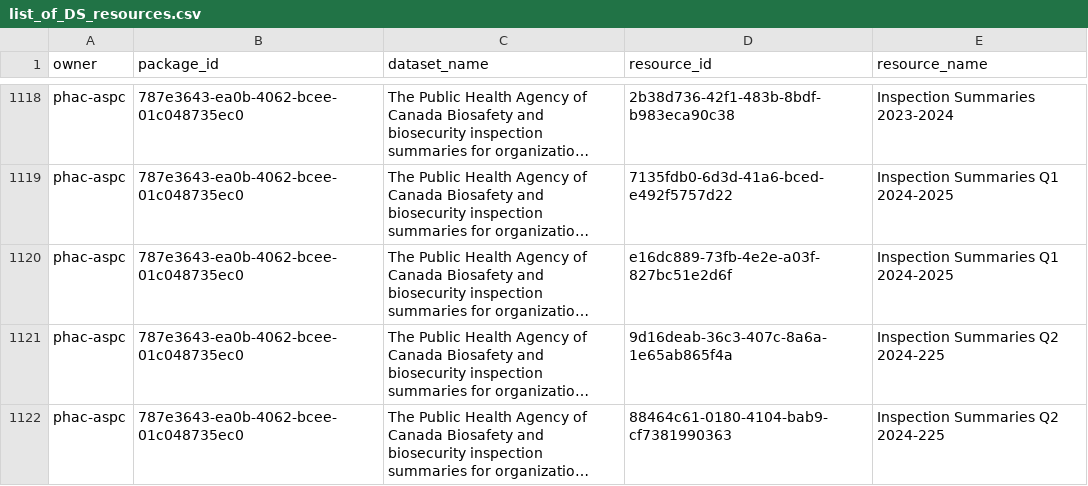
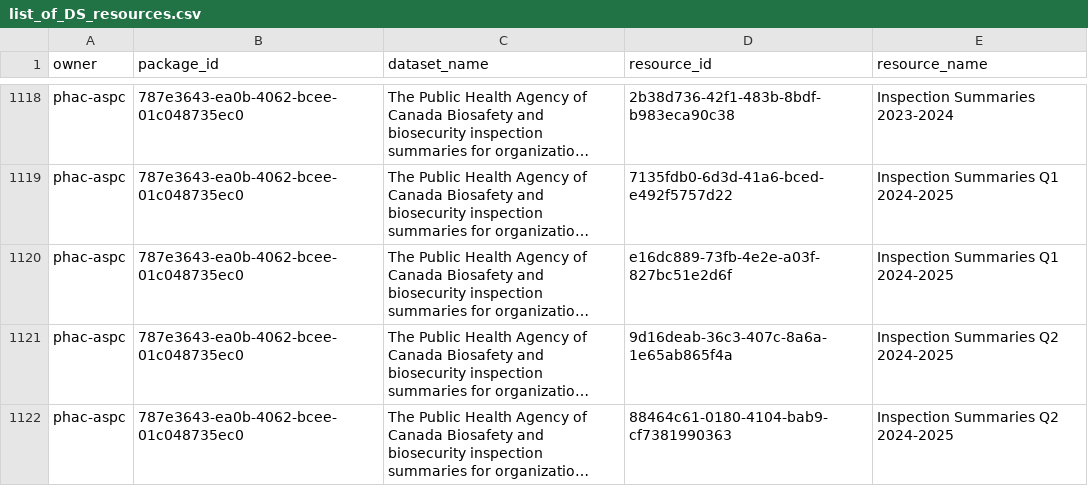
Before and after one commit to PatLittle/OpenGov_R_Scripts, a CSV file: list_of_DS_resources.csv, drawn as a sheet; only a part is shown, gaps mark what is left out; long unchanged cells end in …; the diff covers the shown part only; the diff names each change by its address in the sheet, - before the commit and + after, or states it on an @@ line.

```diff
--- a/list_of_DS_resources.csv
+++ b/list_of_DS_resources.csv
-E1121:E1122 (resource_name): Inspection Summaries Q2 2024-225
+E1121:E1122 (resource_name): Inspection Summaries Q2 2024-2025
```
Also changed, not shown: 6 added rows, 2 removed rows and 4 edited cells elsewhere in this file, DataStore_Numbers_Tracker.csv.
